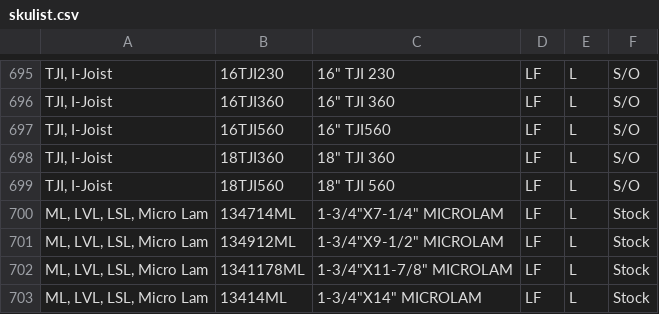
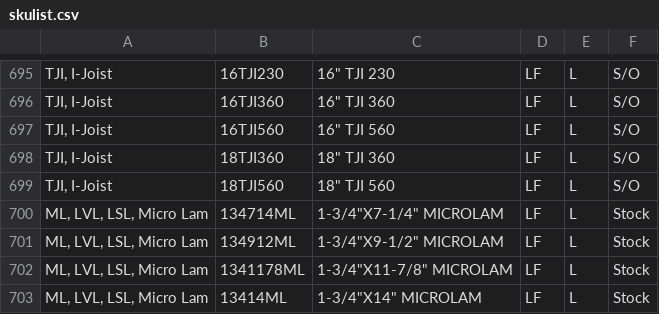
Before and after one commit to benzenecacheq/jlc, a CSV file: skulist.csv, drawn as a sheet; only a part is shown, gaps mark what is left out; the diff names each change by its address in the sheet, - before the commit and + after, or states it on an @@ line.

```diff
--- a/skulist.csv
+++ b/skulist.csv
-C697: 16" TJI560
+C697: 16" TJI 560
```
Also changed, not shown: 4 other files.
